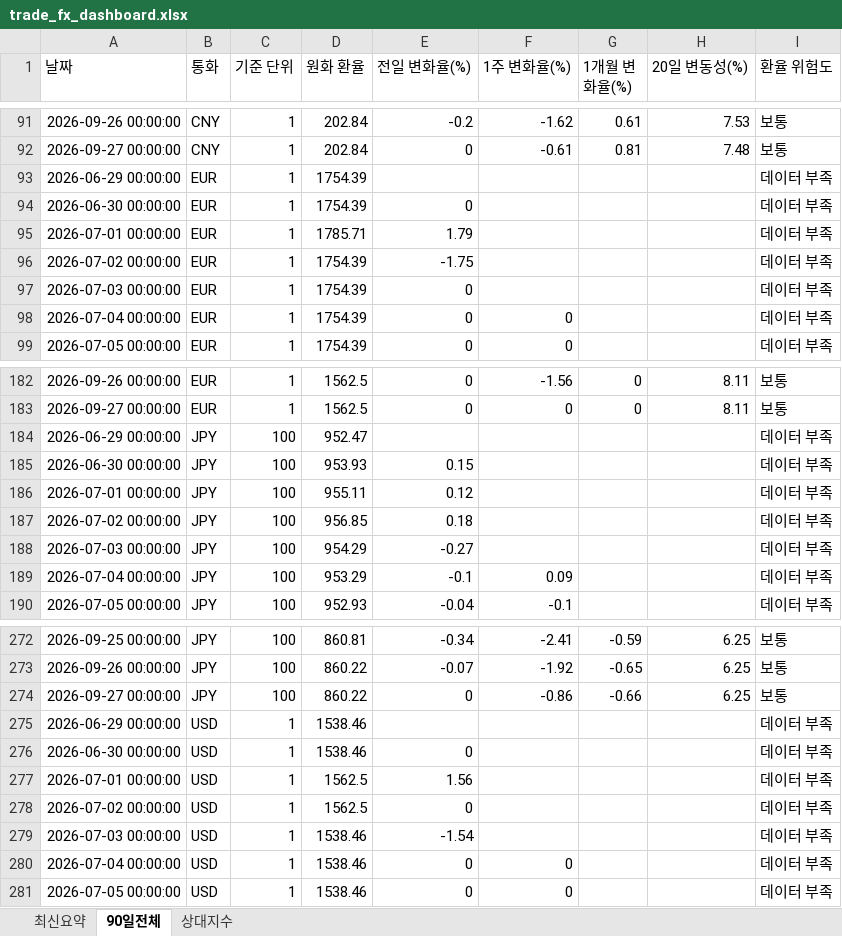
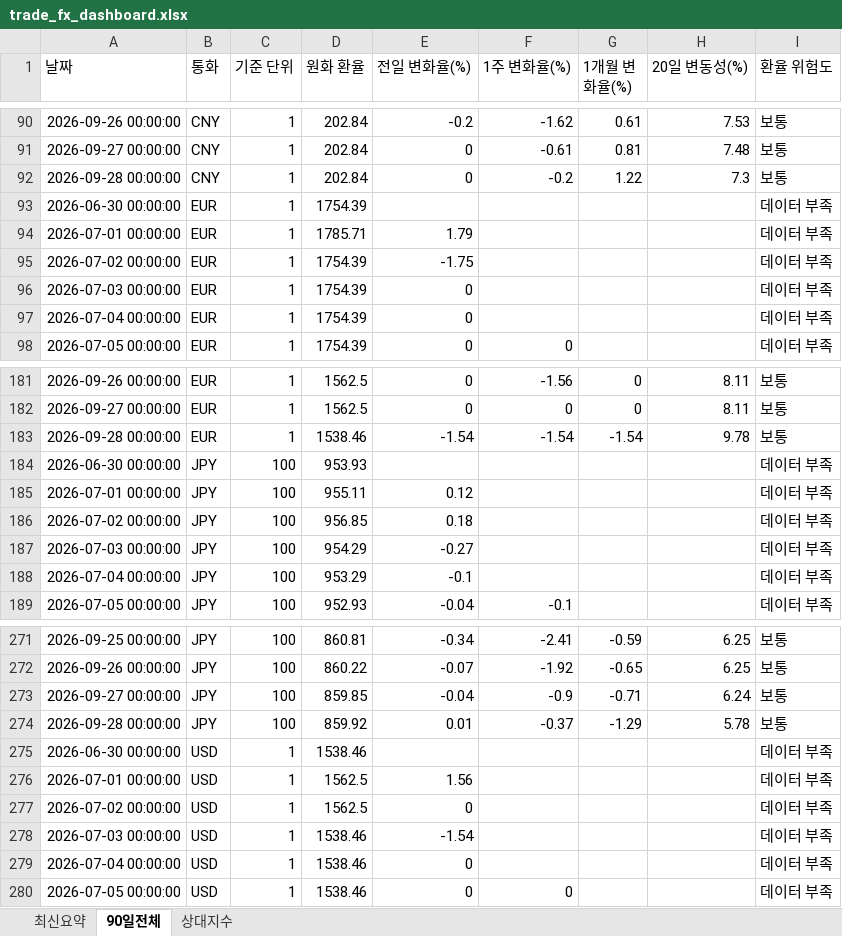
Before and after one commit to wnsdnjs867-svg/4-, an Excel workbook: trade_fx_dashboard.xlsx, sheet 90일전체, drawn as a sheet; only a part is shown, gaps mark what is left out; values as stored, in another font and other column widths than the file's, no borders; removed rows and columns are numbered as before the commit, all else as after; the diff covers the shown part only; the diff names each change by its address in the sheet, - before the commit and + after, or states it on an @@ line.

```diff
--- a/trade_fx_dashboard.xlsx (sheet 90일전체)
+++ b/trade_fx_dashboard.xlsx (sheet 90일전체)
-row 93: 2026-06-29 00:00:00 | EUR | 1 | 1754.39 |  |  |  |  | 데이터 부족
+row 92: 2026-09-28 00:00:00 | CNY | 1 | 202.84 | 0 | -0.2 | 1.22 | 7.3 | 보통
-E93 (전일 변화율(%)): 0
+E93 (전일 변화율(%)): (empty)
-F97 (1주 변화율(%)): 0
+F97 (1주 변화율(%)): (empty)
-row 184: 2026-06-29 00:00:00 | JPY | 100 | 952.47 |  |  |  |  | 데이터 부족
+row 183: 2026-09-28 00:00:00 | EUR | 1 | 1538.46 | -1.54 | -1.54 | -1.54 | 9.78 | 보통
-E184 (전일 변화율(%)): 0.15
+E184 (전일 변화율(%)): (empty)
-F188 (1주 변화율(%)): 0.09
+F188 (1주 변화율(%)): (empty)
-D273 (원화 환율): 860.22
+D273 (원화 환율): 859.85
-E273 (전일 변화율(%)): 0
+E273 (전일 변화율(%)): -0.04
-F273 (1주 변화율(%)): -0.86
+F273 (1주 변화율(%)): -0.9
-G273 (1개월 변화율(%)): -0.66
+G273 (1개월 변화율(%)): -0.71
-H273 (20일 변동성(%)): 6.25
+H273 (20일 변동성(%)): 6.24
-row 275: 2026-06-29 00:00:00 | USD | 1 | 1538.46 |  |  |  |  | 데이터 부족
+row 274: 2026-09-28 00:00:00 | JPY | 100 | 859.92 | 0.01 | -0.37 | -1.29 | 5.78 | 보통
-E275 (전일 변화율(%)): 0
+E275 (전일 변화율(%)): (empty)
-F279 (1주 변화율(%)): 0
+F279 (1주 변화율(%)): (empty)
```
Also changed, not shown: 1 added row, 1 removed row and 14 edited cells elsewhere in this sheet, sheet 상대지수, sheet 최신요약, 1 other file.
